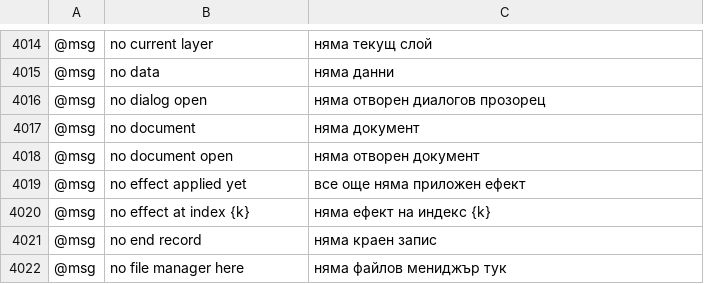
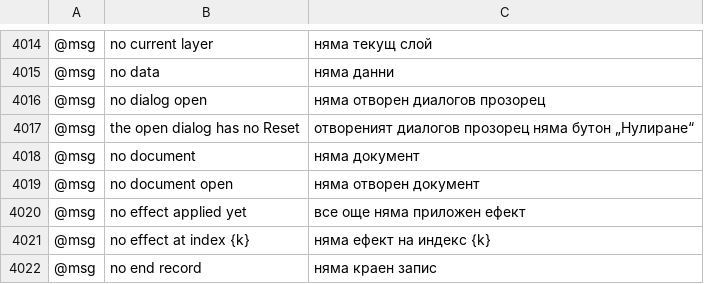
Before and after one commit to 7hoovR/vectorcraft, a TSV file: crates/ui-egui/src/i18n/bg.tsv, drawn as a sheet; only a part is shown, gaps mark what is left out; the shorter side is filled out with more unchanged rows; the diff names each change by its address in the sheet, - before the commit and + after, or states it on an @@ line.

```diff
--- a/crates/ui-egui/src/i18n/bg.tsv
+++ b/crates/ui-egui/src/i18n/bg.tsv
+row 4017: @msg | the open dialog has no Reset | отвореният диалогов прозорец няма бутон „Нулиране“
```
Also changed, not shown: crates/ui-egui/src/i18n/el.tsv, crates/ui-egui/src/i18n/ja.tsv, 32 other files.
